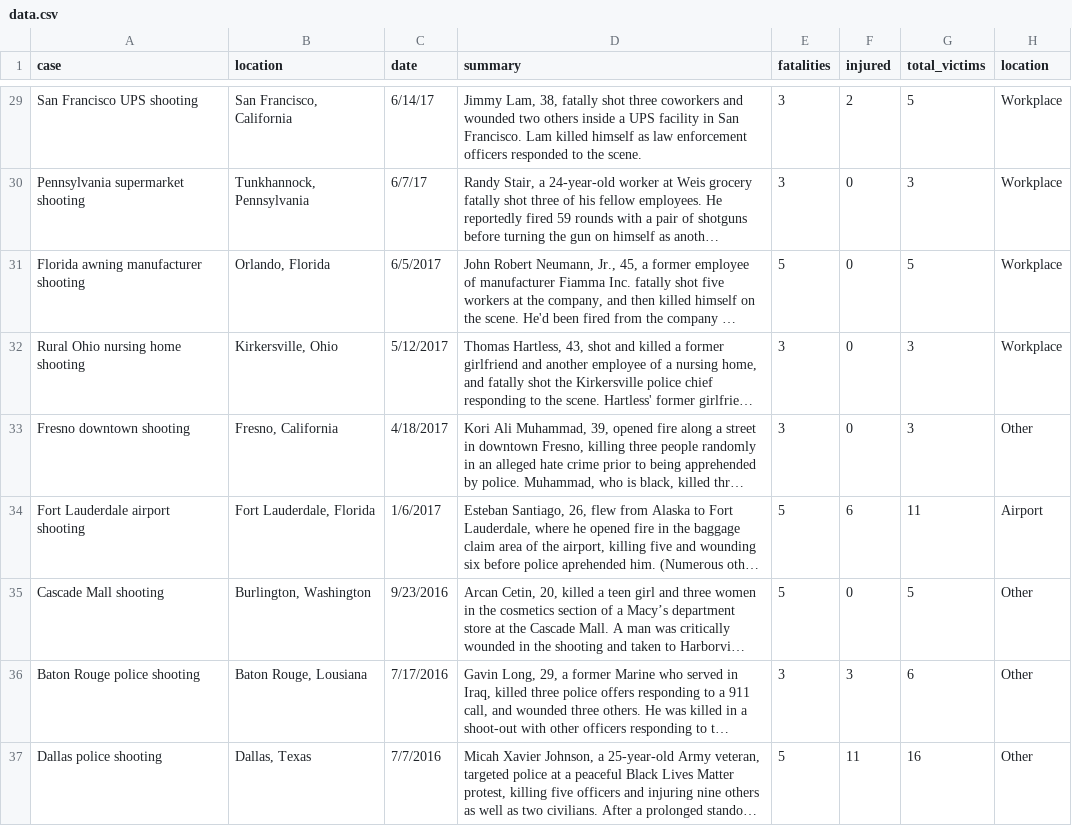
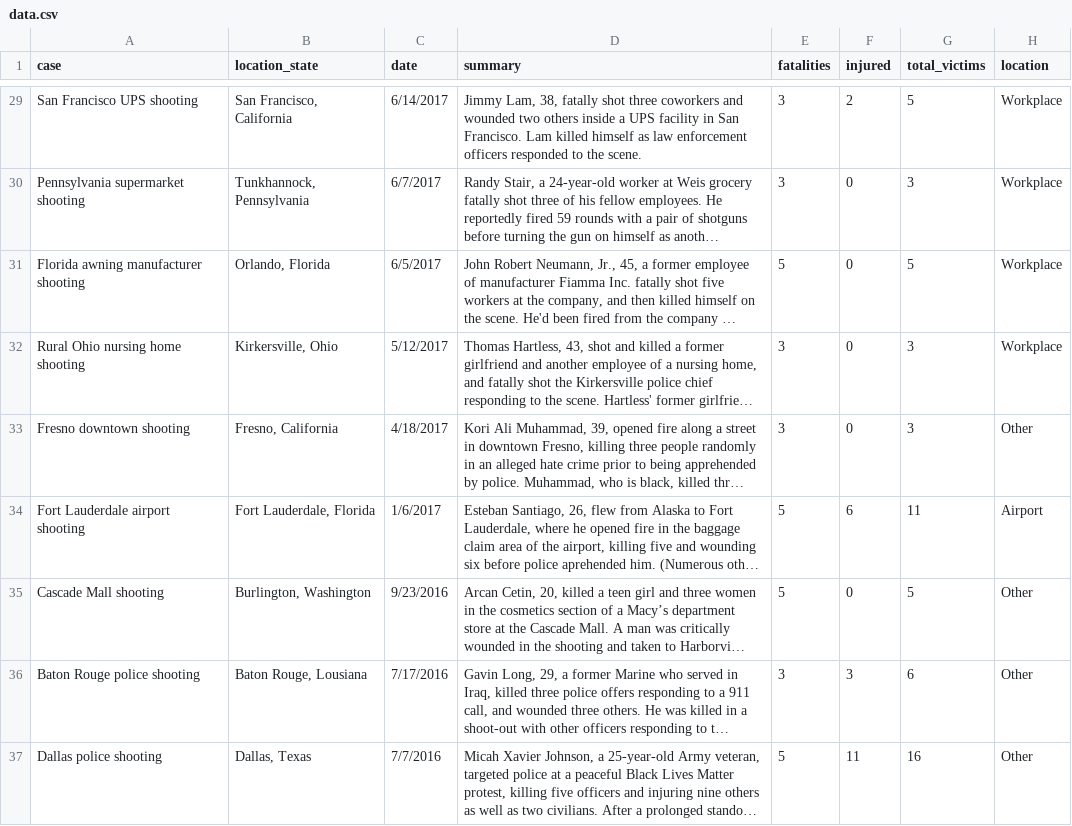
Before and after one commit to UW-CSE442-WI20/A3-mass-shootings-in-america, a CSV file: data.csv, drawn as a sheet; only a part is shown, gaps mark what is left out; long unchanged cells end in …; the diff covers the shown part only; the diff names each change by its address in the sheet, - before the commit and + after, or states it on an @@ line.

```diff
--- a/data.csv
+++ b/data.csv
-B1: location
+B1: location_state
-C29 (date): 6/14/17
+C29 (date): 6/14/2017
-C30 (date): 6/7/17
+C30 (date): 6/7/2017
```
Also changed, not shown: 28 edited cells elsewhere in this file, src/data.csv, 5 other files.
